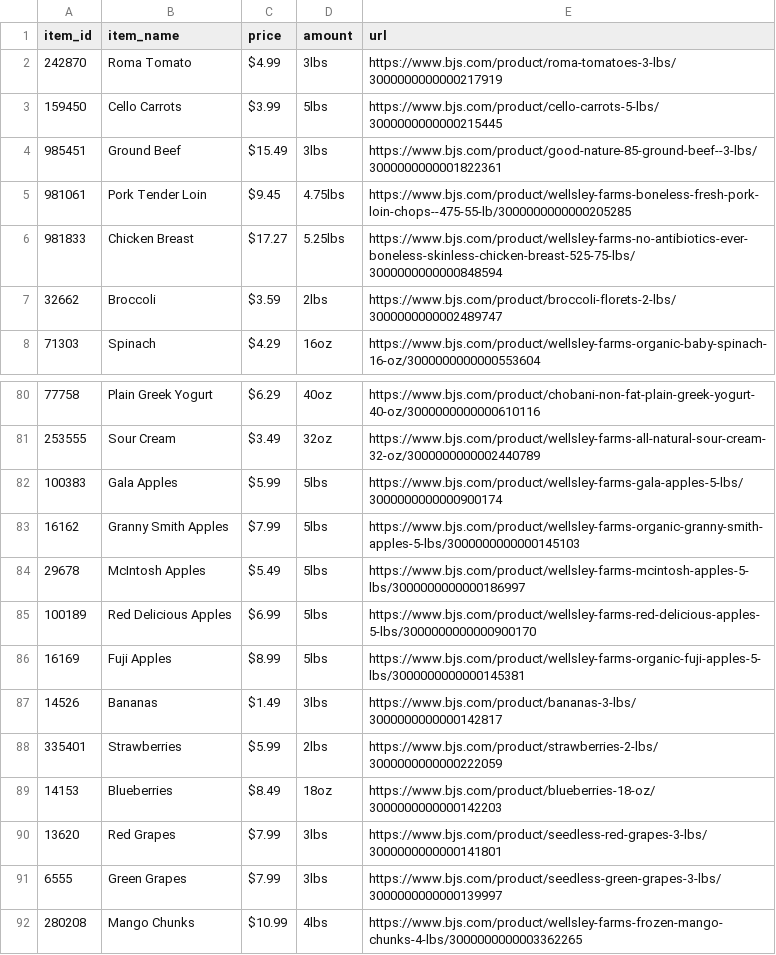
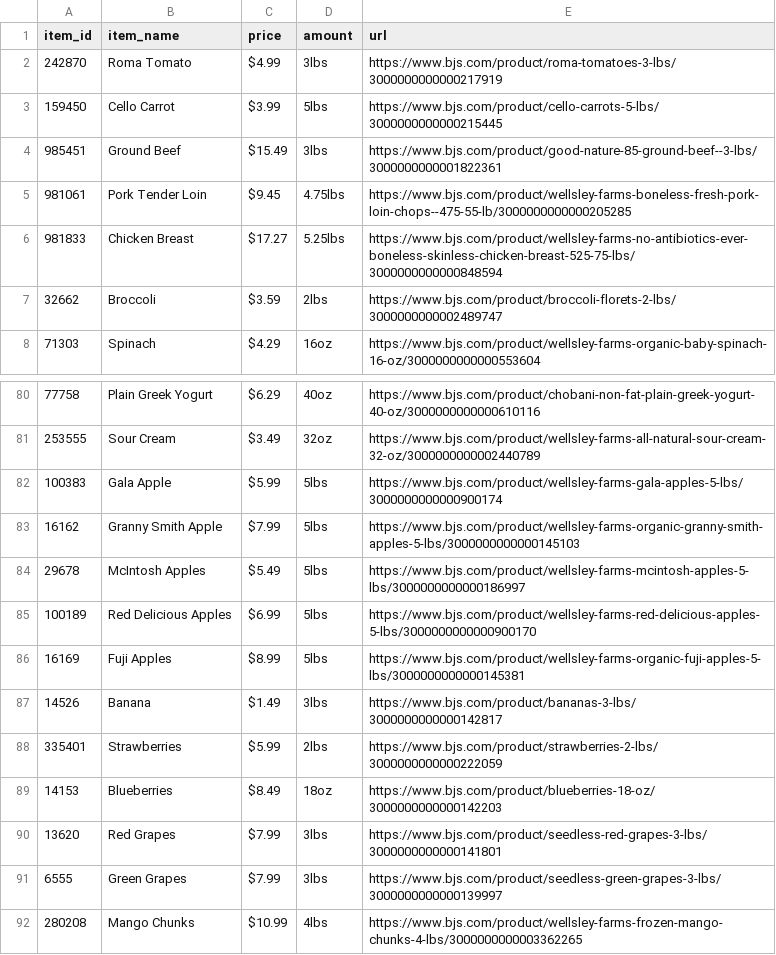
Before and after one commit to gpasion/326-Final-Project, a CSV file: Food_Database.csv, drawn as a sheet; only a part is shown, gaps mark what is left out.

```diff
--- a/Food_Database.csv
+++ b/Food_Database.csv
@@ -2,3 +2,3 @@ item_id,item_name,price,amount,url
 242870,Roma Tomato,$4.99,3lbs,https://www.bjs.com/product/roma-tomatoes-3-lbs/3000000000000217919
-159450,Cello Carrots,$3.99,5lbs,https://www.bjs.com/product/cello-carrots-5-lbs/3000000000000215445
+159450,Cello Carrot,$3.99,5lbs,https://www.bjs.com/product/cello-carrots-5-lbs/3000000000000215445
 985451,Ground Beef,$15.49,3lbs,https://www.bjs.com/product/good-nature-85-ground-beef--3-lbs/3000000000001822361
@@ -81,4 +81,4 @@ item_id,item_name,price,amount,url
 253555,Sour Cream,$3.49,32oz,https://www.bjs.com/product/wellsley-farms-all-natural-sour-cream-32-oz/3000000000002440789
-100383,Gala Apples,$5.99,5lbs,https://www.bjs.com/product/wellsley-farms-gala-apples-5-lbs/3000000000000900174
-16162,Granny Smith Apples,$7.99,5lbs,https://www.bjs.com/product/wellsley-farms-organic-granny-smith-apples-5-lbs/3000000000000145103
+100383,Gala Apple,$5.99,5lbs,https://www.bjs.com/product/wellsley-farms-gala-apples-5-lbs/3000000000000900174
+16162,Granny Smith Apple,$7.99,5lbs,https://www.bjs.com/product/wellsley-farms-organic-granny-smith-apples-5-lbs/3000000000000145103
 29678,McIntosh Apples,$5.49,5lbs,https://www.bjs.com/product/wellsley-farms-mcintosh-apples-5-lbs/3000000000000186997
@@ -86,3 +86,3 @@ item_id,item_name,price,amount,url
 16169,Fuji Apples,$8.99,5lbs,https://www.bjs.com/product/wellsley-farms-organic-fuji-apples-5-lbs/3000000000000145381
-14526,Bananas,$1.49,3lbs,https://www.bjs.com/product/bananas-3-lbs/3000000000000142817
+14526,Banana,$1.49,3lbs,https://www.bjs.com/product/bananas-3-lbs/3000000000000142817
 335401,Strawberries,$5.99,2lbs,https://www.bjs.com/product/strawberries-2-lbs/3000000000000222059
```
Also changed, not shown: 18 other files.
